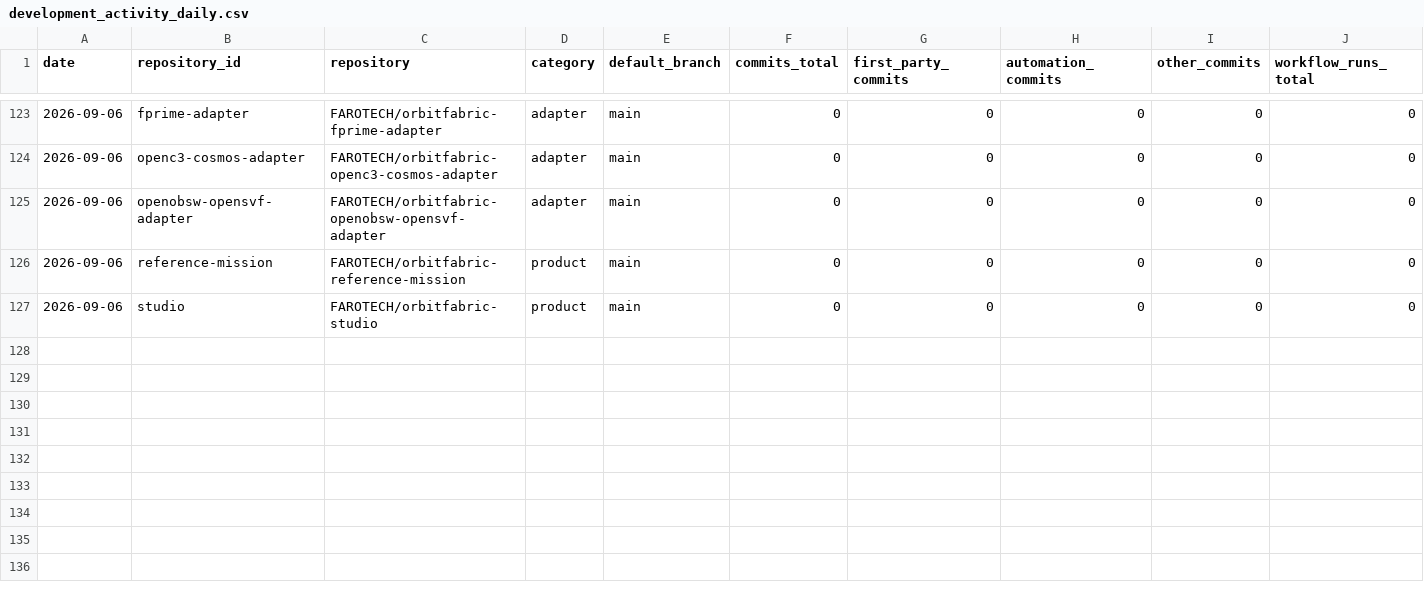
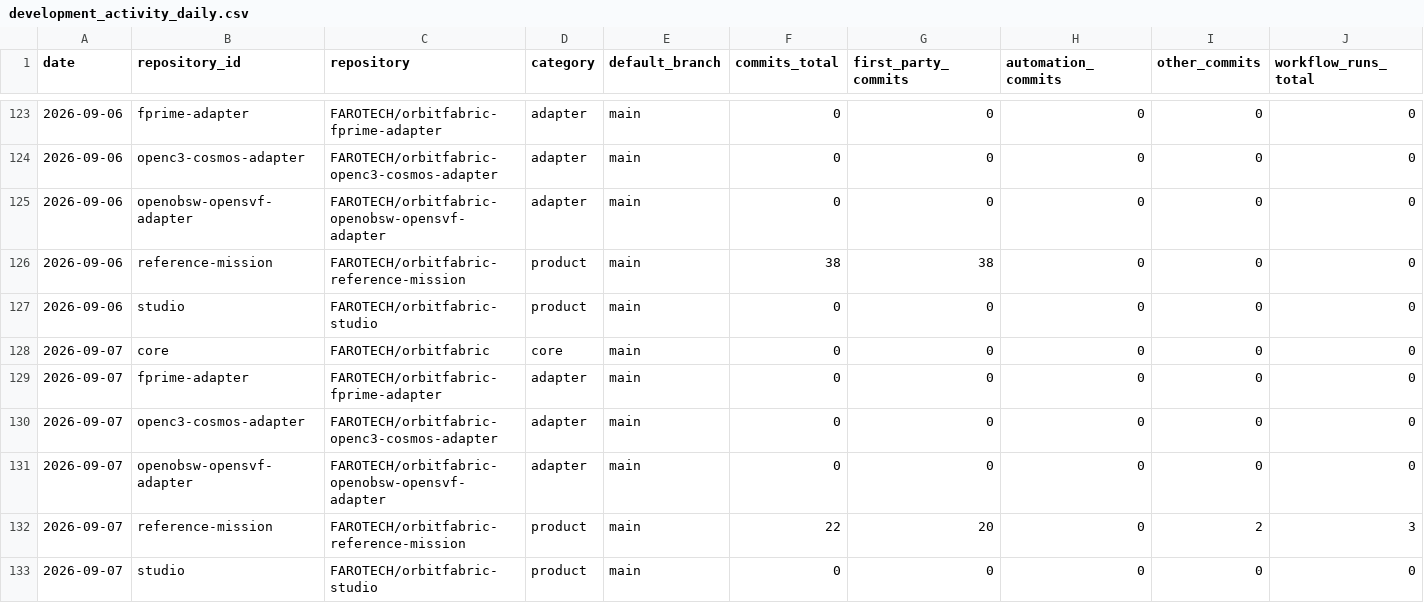
Before and after one commit to FAROTECH/orbitfabric-analytics, a CSV file: analytics/development_activity_daily.csv, drawn as a sheet; only a part is shown, gaps mark what is left out; rows hold the shown columns only; the diff names each change by its address in the sheet, - before the commit and + after, or states it on an @@ line.

```diff
--- a/analytics/development_activity_daily.csv
+++ b/analytics/development_activity_daily.csv
-F126 (commits_total): 0
+F126 (commits_total): 38
-G126 (first_party_commits): 0
+G126 (first_party_commits): 38
+row 128: 2026-09-07 | core | FAROTECH/orbitfabric | core | main | 0 | 0 | 0 | 0 | 0
+row 129: 2026-09-07 | fprime-adapter | FAROTECH/orbitfabric-fprime-adapter | adapter | main | 0 | 0 | 0 | 0 | 0
+row 130: 2026-09-07 | openc3-cosmos-adapter | FAROTECH/orbitfabric-openc3-cosmos-adapter | adapter | main | 0 | 0 | 0 | 0 | 0
+row 131: 2026-09-07 | openobsw-opensvf-adapter | FAROTECH/orbitfabric-openobsw-opensvf-adapter | adapter | main | 0 | 0 | 0 | 0 | 0
+row 132: 2026-09-07 | reference-mission | FAROTECH/orbitfabric-reference-mission | product | main | 22 | 20 | 0 | 2 | 3
+row 133: 2026-09-07 | studio | FAROTECH/orbitfabric-studio | product | main | 0 | 0 | 0 | 0 | 0
```
Also changed, not shown: analytics/community_comparison_latest.csv, analytics/community_daily.csv, 3 other files.
